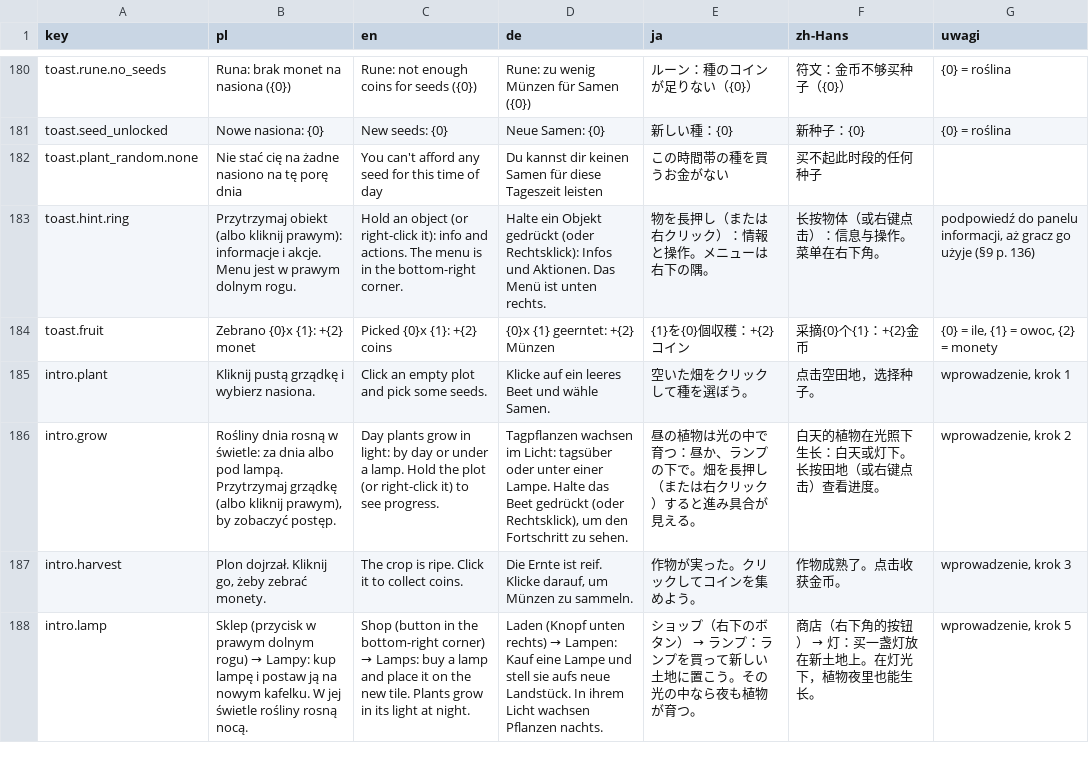
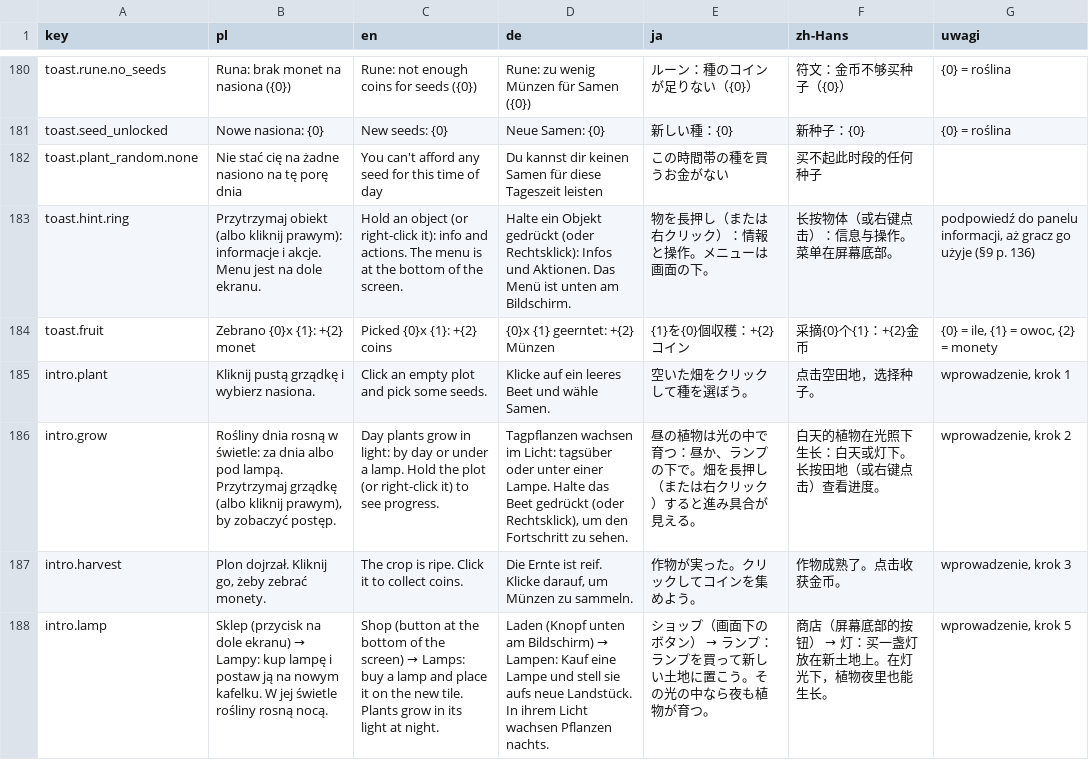
Before and after one commit to Eziek/Eziek, a CSV file: Assets/_Project/Localization/game.csv, drawn as a sheet; only a part is shown, gaps mark what is left out; the diff covers the shown part only.

Commit message:
Pasek przycisków na dole ekranu, pośrodku; karteczka wprowadzenia nad nim

```diff
--- a/Assets/_Project/Localization/game.csv
+++ b/Assets/_Project/Localization/game.csv
@@ -182,3 +182,3 @@ toast.seed_unlocked,Nowe nasiona: {0},New seeds: {0},Neue Samen: {0},新しい
 toast.plant_random.none,Nie stać cię na żadne nasiono na tę porę dnia,You can't afford any seed for this time of day,Du kannst dir keinen Samen für diese Tageszeit leisten,この時間帯の種を買うお金がない,买不起此时段的任何种子,
-toast.hint.ring,Przytrzymaj obiekt (albo kliknij prawym): informacje i akcje. Menu jest w prawym dolnym rogu.,Hold an object (or right-click it): info and actions. The menu is in the bottom-right corner.,Halte ein Objekt gedrückt (oder Rechtsklick): Infos und Aktionen. Das Menü ist unten rechts.,物を長押し（または右クリック）：情報と操作。メニューは右下の隅。,长按物体（或右键点击）：信息与操作。菜单在右下角。,"podpowiedź do panelu informacji, aż gracz go użyje (§9 p. 136)"
+toast.hint.ring,Przytrzymaj obiekt (albo kliknij prawym): informacje i akcje. Menu jest na dole ekranu.,Hold an object (or right-click it): info and actions. The menu is at the bottom of the screen.,Halte ein Objekt gedrückt (oder Rechtsklick): Infos und Aktionen. Das Menü ist unten am Bildschirm.,物を長押し（または右クリック）：情報と操作。メニューは画面の下。,长按物体（或右键点击）：信息与操作。菜单在屏幕底部。,"podpowiedź do panelu informacji, aż gracz go użyje (§9 p. 136)"
 toast.fruit,Zebrano {0}x {1}: +{2} monet,Picked {0}x {1}: +{2} coins,{0}x {1} geerntet: +{2} Münzen,{1}を{0}個収穫：+{2}コイン,采摘{0}个{1}：+{2}金币,"{0} = ile, {1} = owoc, {2} = monety"
@@ -187,2 +187,2 @@ intro.grow,"Rośliny dnia rosną w świetle: za dnia albo pod lampą. Przytrzyma
 intro.harvest,"Plon dojrzał. Kliknij go, żeby zebrać monety.",The crop is ripe. Click it to collect coins.,"Die Ernte ist reif. Klicke darauf, um Münzen zu sammeln.",作物が実った。クリックしてコインを集めよう。,作物成熟了。点击收获金币。,"wprowadzenie, krok 3"
-intro.lamp,Sklep (przycisk w prawym dolnym rogu) → Lampy: kup lampę i postaw ją na nowym kafelku. W jej świetle rośliny rosną nocą.,Shop (button in the bottom-right corner) → Lamps: buy a lamp and place it on the new tile. Plants grow in its light at night.,Laden (Knopf unten rechts) → Lampen: Kauf eine Lampe und stell sie aufs neue Landstück. In ihrem Licht wachsen Pflanzen nachts.,ショップ（右下のボタン） → ランプ：ランプを買って新しい土地に置こう。その光の中なら夜も植物が育つ。,商店（右下角的按钮） → 灯：买一盏灯放在新土地上。在灯光下，植物夜里也能生长。,"wprowadzenie, krok 5"
+intro.lamp,Sklep (przycisk na dole ekranu) → Lampy: kup lampę i postaw ją na nowym kafelku. W jej świetle rośliny rosną nocą.,Shop (button at the bottom of the screen) → Lamps: buy a lamp and place it on the new tile. Plants grow in its light at night.,Laden (Knopf unten am Bildschirm) → Lampen: Kauf eine Lampe und stell sie aufs neue Landstück. In ihrem Licht wachsen Pflanzen nachts.,ショップ（画面下のボタン） → ランプ：ランプを買って新しい土地に置こう。その光の中なら夜も植物が育つ。,商店（屏幕底部的按钮） → 灯：买一盏灯放在新土地上。在灯光下，植物夜里也能生长。,"wprowadzenie, krok 5"
```
Also changed, not shown: 10 edited cells elsewhere in this file, Assets/_Project/Localization/ui.csv, 6 other files.
